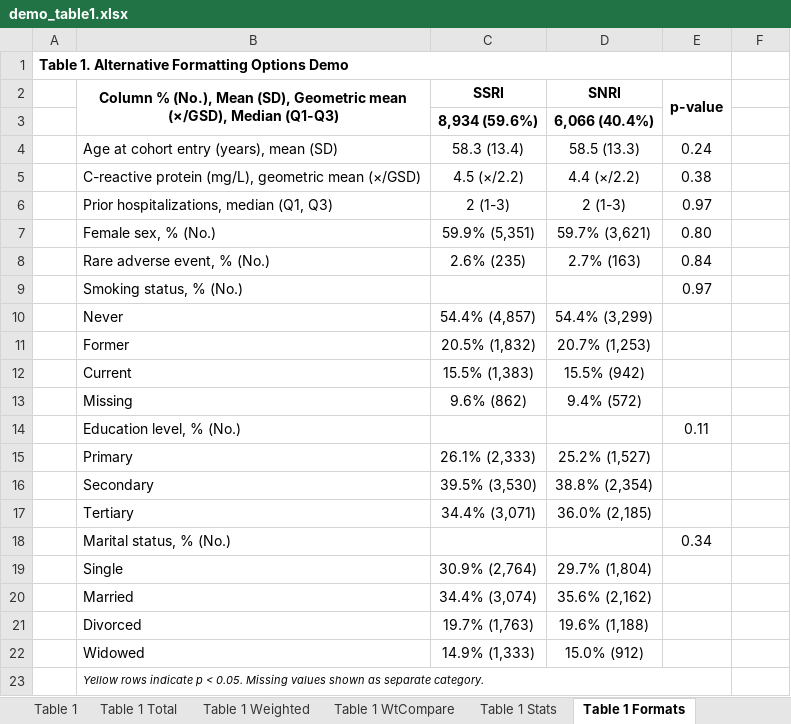
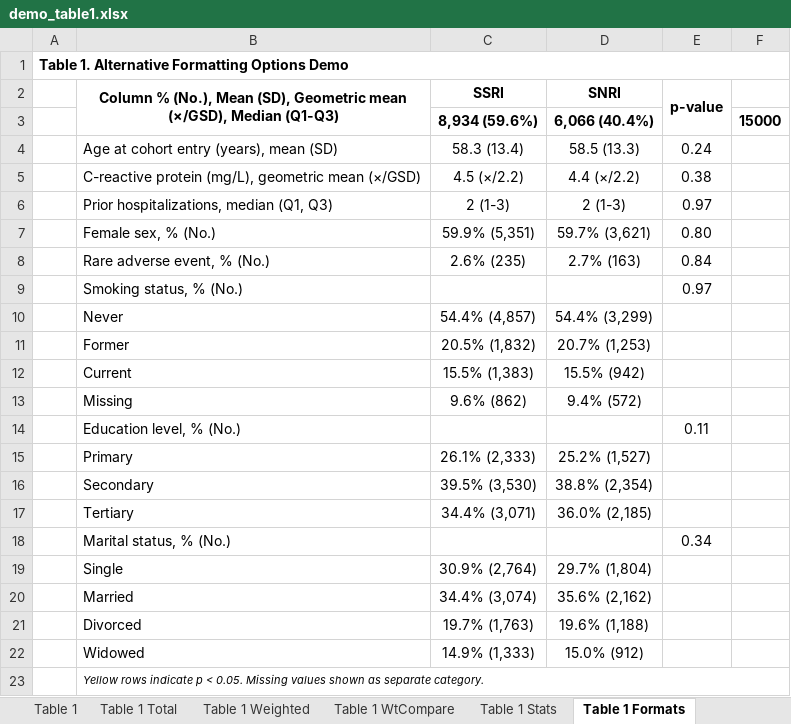
Before and after one commit to tpcopeland/Stata-Tools, an Excel workbook: tabtools/demo/demo_table1.xlsx, sheet Table 1 Formats, drawn as a sheet; values as stored, in another font and other column widths than the file's, no borders; the diff names each change by its address in the sheet, - before the commit and + after, or states it on an @@ line.

```diff
--- a/tabtools/demo/demo_table1.xlsx (sheet Table 1 Formats)
+++ b/tabtools/demo/demo_table1.xlsx (sheet Table 1 Formats)
-A1:E1 merged
+A1:F1 merged
-F3: (empty)
+F3: 15000
-B23:E23 merged
+B23:F23 merged
```
Also changed, not shown: tabtools/demo/demo_comptab.xlsx, tabtools/demo/demo_corrtab.xlsx, 10 other files.
